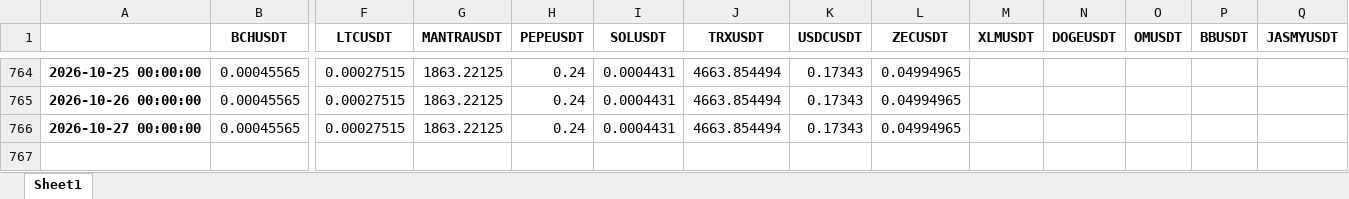
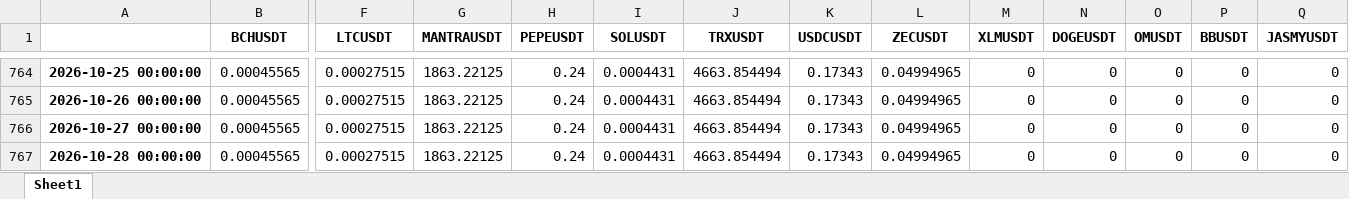
Before and after one commit to niroojane/Risk-Management, an Excel workbook: BinancePTF/Quantities.xlsx, sheet Sheet1, drawn as a sheet; only a part is shown, gaps mark what is left out; values as stored, in another font and other column widths than the file's, no borders; rows hold the shown columns only; the diff covers the shown part only; the diff names each change by its address in the sheet, - before the commit and + after, or states it on an @@ line.

```diff
--- a/BinancePTF/Quantities.xlsx (sheet Sheet1)
+++ b/BinancePTF/Quantities.xlsx (sheet Sheet1)
-M764:M766 (XLMUSDT): (empty)
+M764:M766 (XLMUSDT): 0
-N764:N766 (DOGEUSDT): (empty)
+N764:N766 (DOGEUSDT): 0
-O764:O766 (OMUSDT): (empty)
+O764:O766 (OMUSDT): 0
-P764:P766 (BBUSDT): (empty)
+P764:P766 (BBUSDT): 0
-Q764:Q766 (JASMYUSDT): (empty)
+Q764:Q766 (JASMYUSDT): 0
+row 767: 2026-10-28 00:00:00 | 0.00045565 | 0.00027515 | 1863.22125 | 0.24 | 0.0004431 | 4663.854494 | 0.17343 | 0.04994965 | 0 | 0 | 0 | 0 | 0
```
Also changed, not shown: 108 edited cells elsewhere in this sheet.
